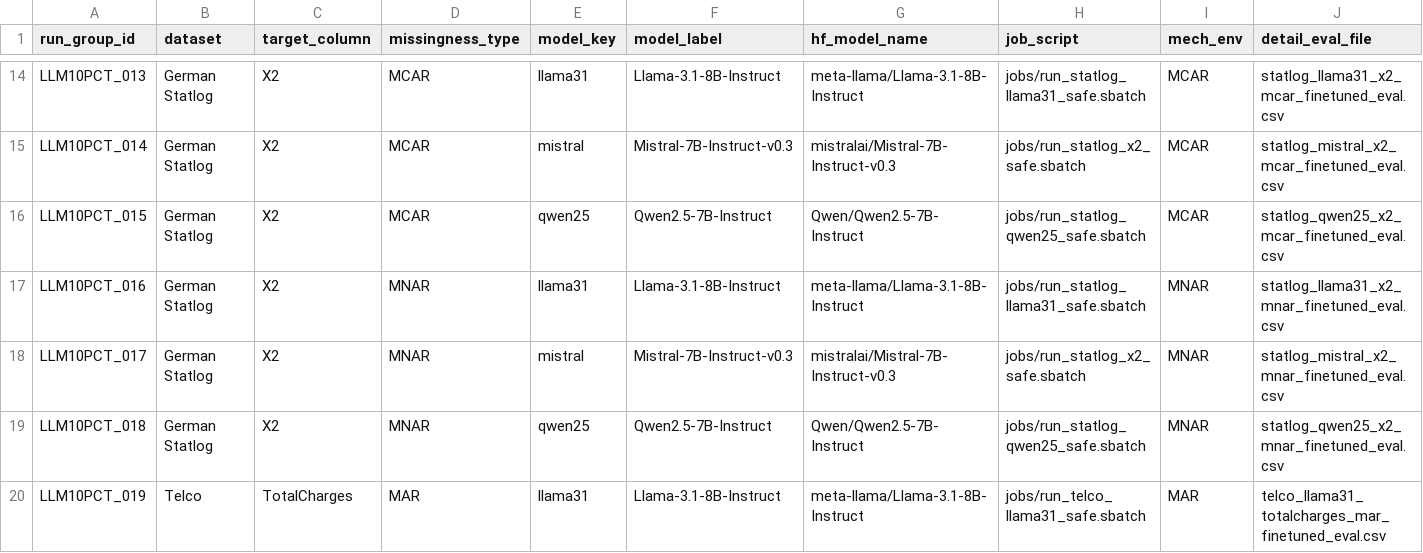
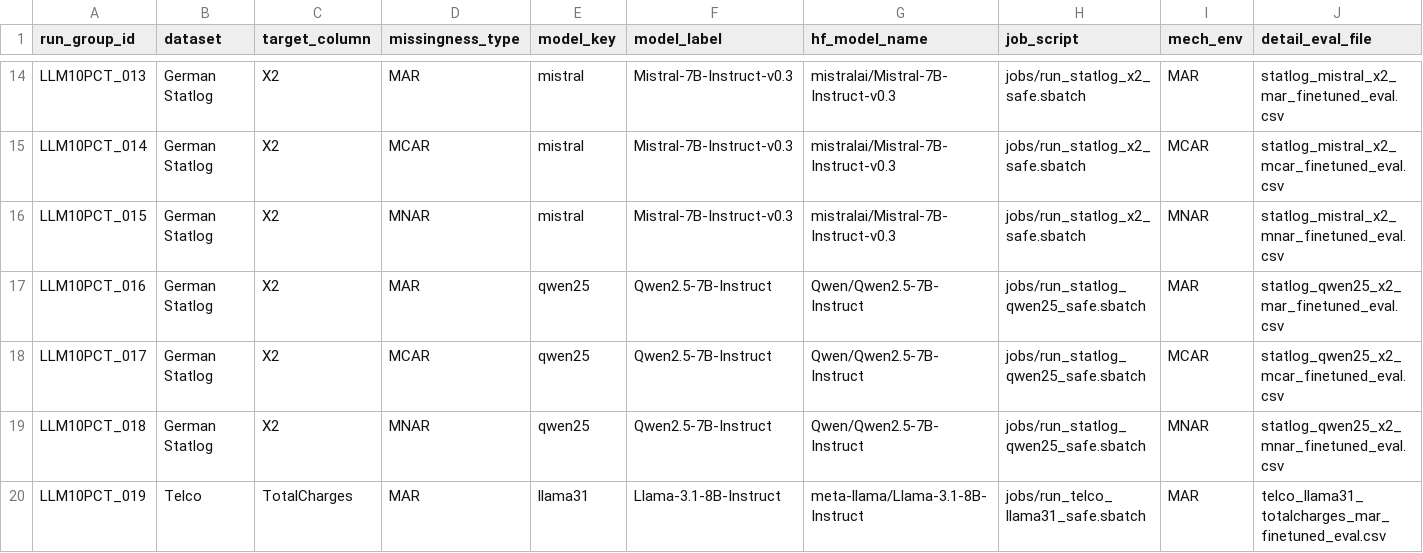
Before and after one commit to jana-wue/masterthesis, a CSV file: scenario_manifest_llm_finetuning_10pct_final.csv, drawn as a sheet; only a part is shown, gaps mark what is left out; the diff covers the shown part only; the diff names each change by its address in the sheet, - before the commit and + after, or states it on an @@ line.

```diff
--- a/scenario_manifest_llm_finetuning_10pct_final.csv
+++ b/scenario_manifest_llm_finetuning_10pct_final.csv
-D14 (missingness_type): MCAR
+D14 (missingness_type): MAR
-E14 (model_key): llama31
+E14 (model_key): mistral
-F14 (model_label): Llama-3.1-8B-Instruct
+F14 (model_label): Mistral-7B-Instruct-v0.3
-G14 (hf_model_name): meta-llama/Llama-3.1-8B-Instruct
+G14 (hf_model_name): mistralai/Mistral-7B-Instruct-v0.3
-H14 (job_script): jobs/run_statlog_llama31_safe.sbatch
+H14 (job_script): jobs/run_statlog_x2_safe.sbatch
-I14 (mech_env): MCAR
+I14 (mech_env): MAR
-J14 (detail_eval_file): statlog_llama31_x2_mcar_finetuned_eval.csv
+J14 (detail_eval_file): statlog_mistral_x2_mar_finetuned_eval.csv
-D16 (missingness_type): MCAR
+D16 (missingness_type): MNAR
-E16 (model_key): qwen25
+E16 (model_key): mistral
-F16 (model_label): Qwen2.5-7B-Instruct
+F16 (model_label): Mistral-7B-Instruct-v0.3
-G16 (hf_model_name): Qwen/Qwen2.5-7B-Instruct
+G16 (hf_model_name): mistralai/Mistral-7B-Instruct-v0.3
-H16 (job_script): jobs/run_statlog_qwen25_safe.sbatch
+H16 (job_script): jobs/run_statlog_x2_safe.sbatch
-I16 (mech_env): MCAR
+I16 (mech_env): MNAR
-J16 (detail_eval_file): statlog_qwen25_x2_mcar_finetuned_eval.csv
+J16 (detail_eval_file): statlog_mistral_x2_mnar_finetuned_eval.csv
-D17 (missingness_type): MNAR
+D17 (missingness_type): MAR
-E17 (model_key): llama31
+E17 (model_key): qwen25
-F17 (model_label): Llama-3.1-8B-Instruct
+F17 (model_label): Qwen2.5-7B-Instruct
-G17 (hf_model_name): meta-llama/Llama-3.1-8B-Instruct
+G17 (hf_model_name): Qwen/Qwen2.5-7B-Instruct
-H17 (job_script): jobs/run_statlog_llama31_safe.sbatch
+H17 (job_script): jobs/run_statlog_qwen25_safe.sbatch
-I17 (mech_env): MNAR
+I17 (mech_env): MAR
-J17 (detail_eval_file): statlog_llama31_x2_mnar_finetuned_eval.csv
+J17 (detail_eval_file): statlog_qwen25_x2_mar_finetuned_eval.csv
-D18 (missingness_type): MNAR
+D18 (missingness_type): MCAR
-E18 (model_key): mistral
+E18 (model_key): qwen25
-F18 (model_label): Mistral-7B-Instruct-v0.3
+F18 (model_label): Qwen2.5-7B-Instruct
-G18 (hf_model_name): mistralai/Mistral-7B-Instruct-v0.3
+G18 (hf_model_name): Qwen/Qwen2.5-7B-Instruct
-H18 (job_script): jobs/run_statlog_x2_safe.sbatch
+H18 (job_script): jobs/run_statlog_qwen25_safe.sbatch
-I18 (mech_env): MNAR
+I18 (mech_env): MCAR
-J18 (detail_eval_file): statlog_mistral_x2_mnar_finetuned_eval.csv
+J18 (detail_eval_file): statlog_qwen25_x2_mcar_finetuned_eval.csv
```
Also changed, not shown: 98 edited cells elsewhere in this file, data/results/imputation_results.csv, data/results/imputation_results_nrsme.csv, 9 other files.
